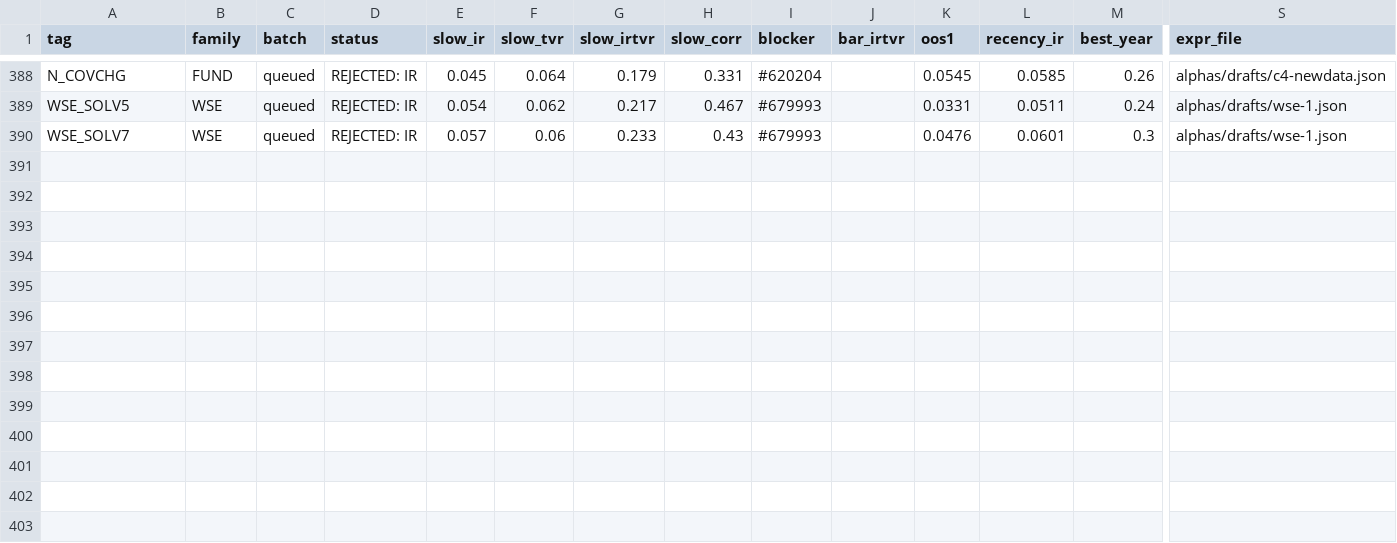
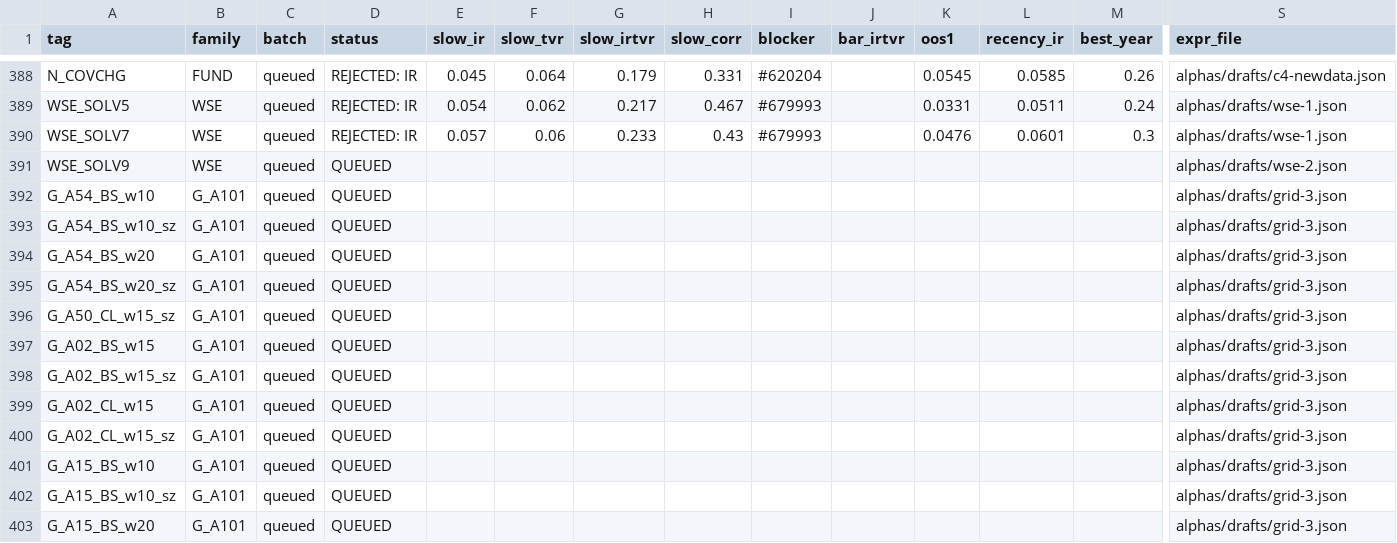
Before and after one commit to abhinavteja2005/trexquant-alpha-research, a CSV file: alphas/registry.csv, drawn as a sheet; only a part is shown, gaps mark what is left out; rows hold the shown columns only; the diff covers the shown part only; the diff names each change by its address in the sheet, - before the commit and + after, or states it on an @@ line.

```diff
--- a/alphas/registry.csv
+++ b/alphas/registry.csv
+row 391: WSE_SOLV9 | WSE | queued | QUEUED |  |  |  |  |  |  |  |  |  | alphas/drafts/wse-2.json
+row 392: G_A54_BS_w10 | G_A101 | queued | QUEUED |  |  |  |  |  |  |  |  |  | alphas/drafts/grid-3.json
+row 393: G_A54_BS_w10_sz | G_A101 | queued | QUEUED |  |  |  |  |  |  |  |  |  | alphas/drafts/grid-3.json
+row 394: G_A54_BS_w20 | G_A101 | queued | QUEUED |  |  |  |  |  |  |  |  |  | alphas/drafts/grid-3.json
+row 395: G_A54_BS_w20_sz | G_A101 | queued | QUEUED |  |  |  |  |  |  |  |  |  | alphas/drafts/grid-3.json
+row 396: G_A50_CL_w15_sz | G_A101 | queued | QUEUED |  |  |  |  |  |  |  |  |  | alphas/drafts/grid-3.json
+row 397: G_A02_BS_w15 | G_A101 | queued | QUEUED |  |  |  |  |  |  |  |  |  | alphas/drafts/grid-3.json
+row 398: G_A02_BS_w15_sz | G_A101 | queued | QUEUED |  |  |  |  |  |  |  |  |  | alphas/drafts/grid-3.json
+row 399: G_A02_CL_w15 | G_A101 | queued | QUEUED |  |  |  |  |  |  |  |  |  | alphas/drafts/grid-3.json
+row 400: G_A02_CL_w15_sz | G_A101 | queued | QUEUED |  |  |  |  |  |  |  |  |  | alphas/drafts/grid-3.json
+row 401: G_A15_BS_w10 | G_A101 | queued | QUEUED |  |  |  |  |  |  |  |  |  | alphas/drafts/grid-3.json
+row 402: G_A15_BS_w10_sz | G_A101 | queued | QUEUED |  |  |  |  |  |  |  |  |  | alphas/drafts/grid-3.json
+row 403: G_A15_BS_w20 | G_A101 | queued | QUEUED |  |  |  |  |  |  |  |  |  | alphas/drafts/grid-3.json
```
Also changed, not shown: 33 edited cells elsewhere in this file, 9 other files.
